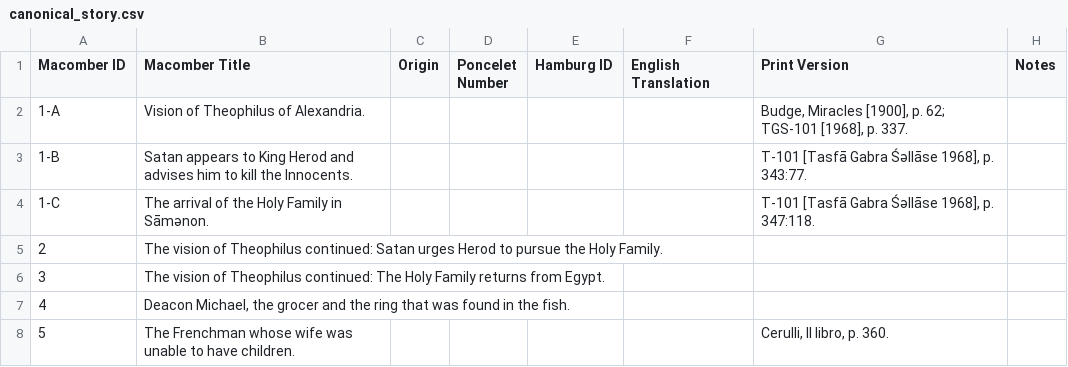
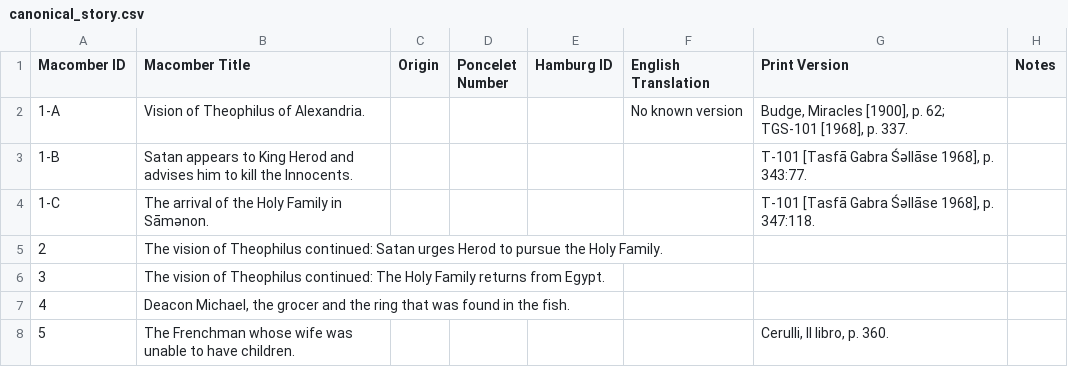
Before and after one commit to Princeton-CDH/pemm-qa-data, a CSV file: data/canonical_story.csv, drawn as a sheet; only a part is shown.

```diff
--- a/data/canonical_story.csv
+++ b/data/canonical_story.csv
@@ -1,3 +1,3 @@
 Macomber ID,Macomber Title,Origin,Poncelet Number,Hamburg ID,English Translation,Print Version,Notes
-1-A,Vision of Theophilus of Alexandria.,,,,,"Budge, Miracles [1900], p. 62; TGS-101 [1968], p. 337.",
+1-A,Vision of Theophilus of Alexandria.,,,,No known version,"Budge, Miracles [1900], p. 62; TGS-101 [1968], p. 337.",
 1-B,Satan appears to King Herod and advises him to kill the Innocents.,,,,,"T-101 [Tasfā Gabra Śǝllāse 1968], p. 343:77.",
```
Also changed, not shown: data/manuscript.csv, 1 other file.
